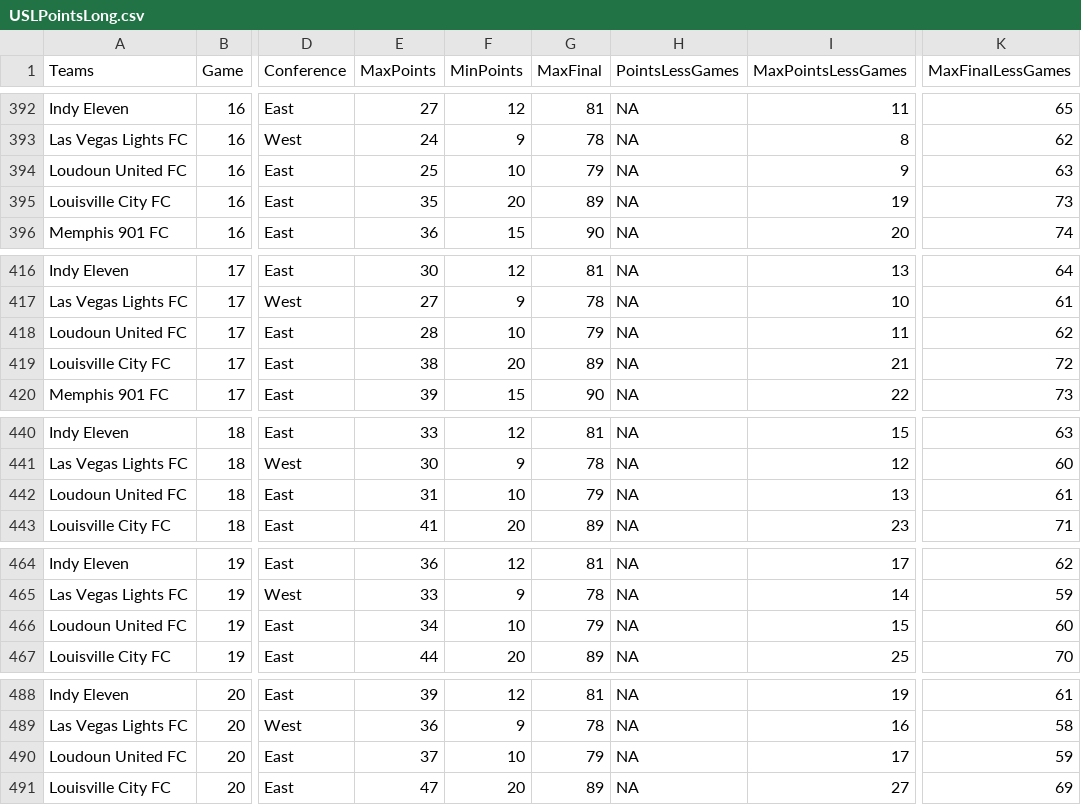
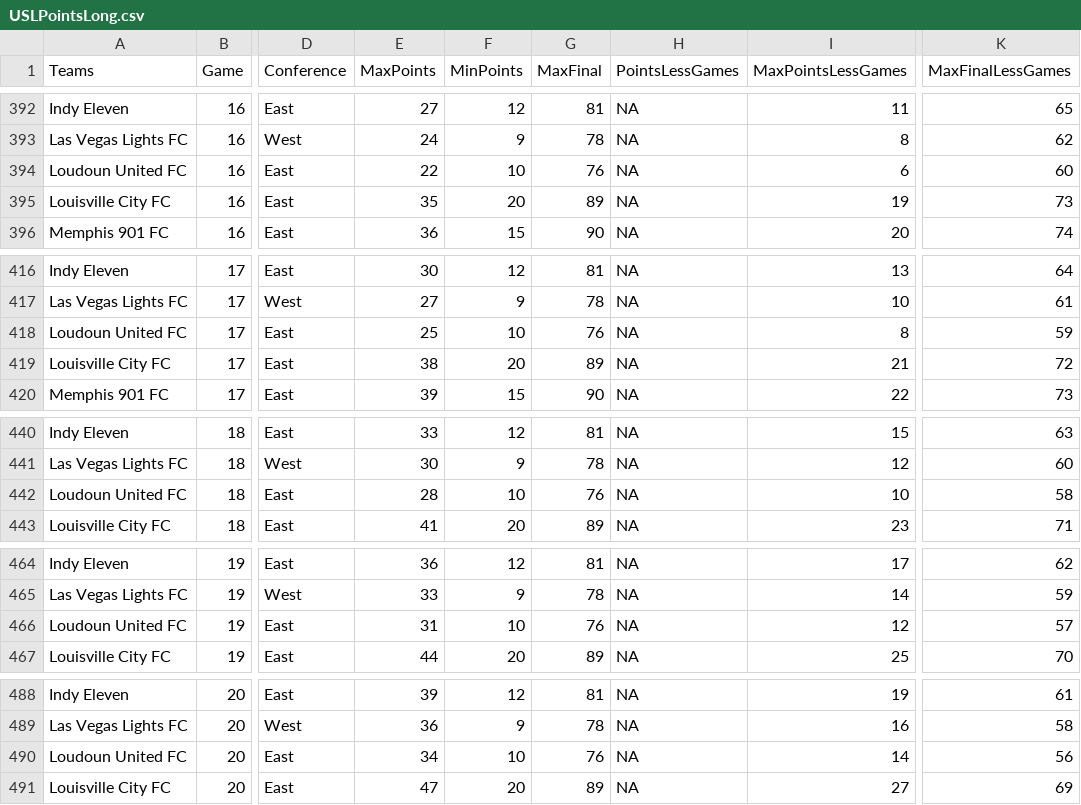
Before and after one commit to joelrip/StandingsTracker, a CSV file: USLPointsLong.csv, drawn as a sheet; only a part is shown, gaps mark what is left out; the diff covers the shown part only; the diff names each change by its address in the sheet, - before the commit and + after, or states it on an @@ line.

```diff
--- a/USLPointsLong.csv
+++ b/USLPointsLong.csv
-E394 (MaxPoints): 25
+E394 (MaxPoints): 22
-G394 (MaxFinal): 79
+G394 (MaxFinal): 76
-I394 (MaxPointsLessGames): 9
+I394 (MaxPointsLessGames): 6
-K394 (MaxFinalLessGames): 63
+K394 (MaxFinalLessGames): 60
-E418 (MaxPoints): 28
+E418 (MaxPoints): 25
-G418 (MaxFinal): 79
+G418 (MaxFinal): 76
-I418 (MaxPointsLessGames): 11
+I418 (MaxPointsLessGames): 8
-K418 (MaxFinalLessGames): 62
+K418 (MaxFinalLessGames): 59
-E442 (MaxPoints): 31
+E442 (MaxPoints): 28
-G442 (MaxFinal): 79
+G442 (MaxFinal): 76
-I442 (MaxPointsLessGames): 13
+I442 (MaxPointsLessGames): 10
-K442 (MaxFinalLessGames): 61
+K442 (MaxFinalLessGames): 58
-E466 (MaxPoints): 34
+E466 (MaxPoints): 31
-G466 (MaxFinal): 79
+G466 (MaxFinal): 76
-I466 (MaxPointsLessGames): 15
+I466 (MaxPointsLessGames): 12
-K466 (MaxFinalLessGames): 60
+K466 (MaxFinalLessGames): 57
-E490 (MaxPoints): 37
+E490 (MaxPoints): 34
-G490 (MaxFinal): 79
+G490 (MaxFinal): 76
-I490 (MaxPointsLessGames): 17
+I490 (MaxPointsLessGames): 14
-K490 (MaxFinalLessGames): 59
+K490 (MaxFinalLessGames): 56
```
Also changed, not shown: 122 edited cells elsewhere in this file, MLSPointsLong.csv, 1 other file.
